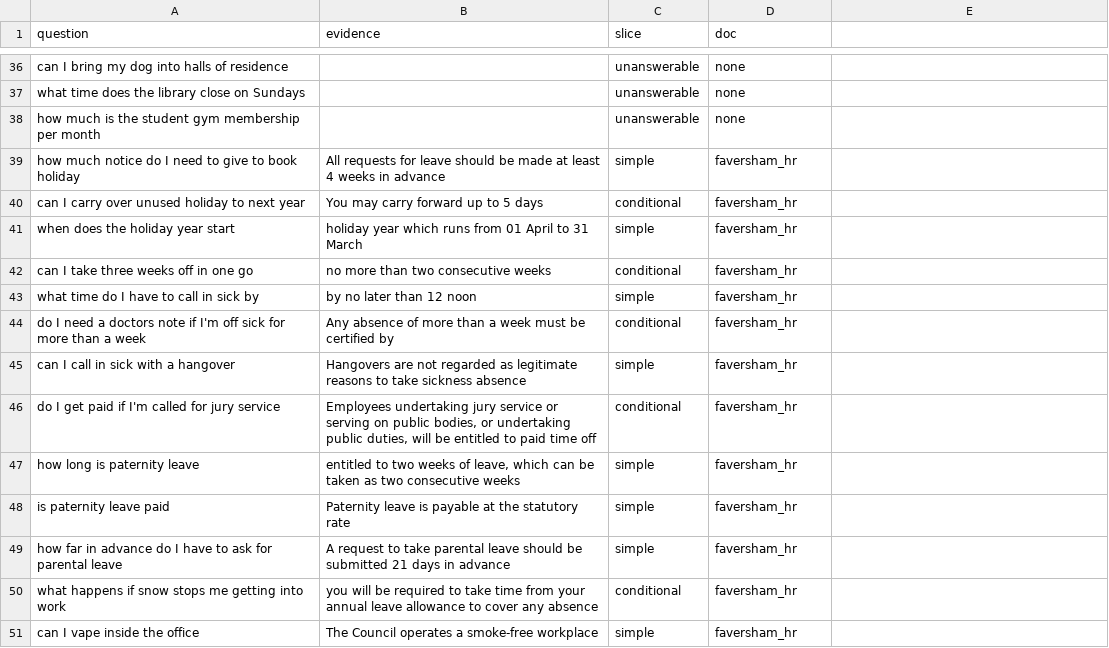
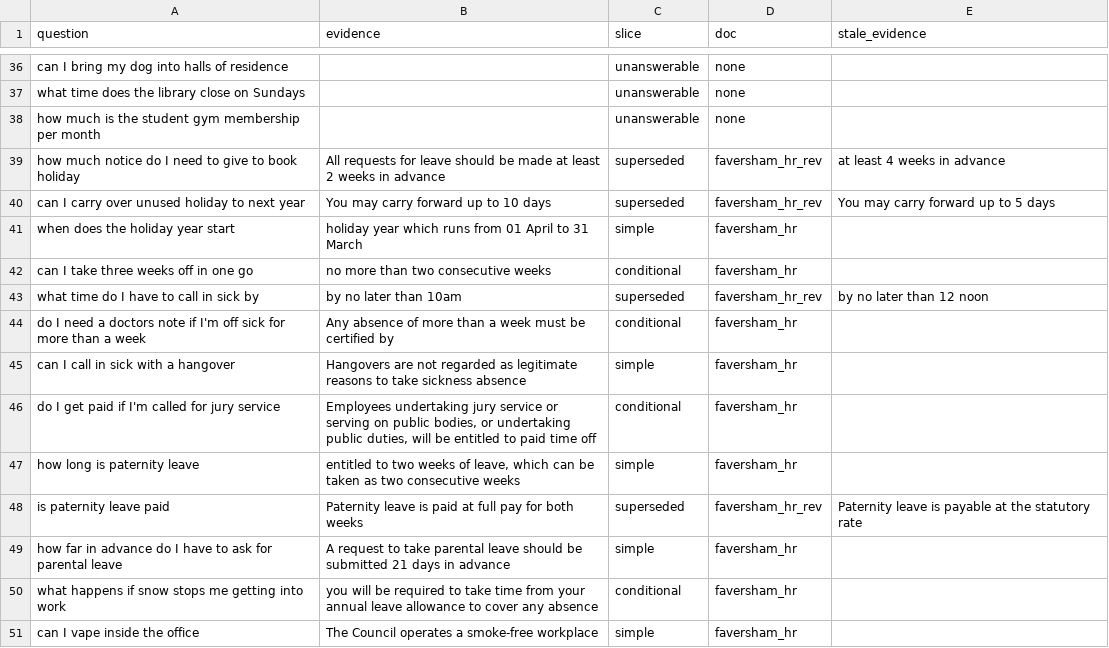
Before and after one commit to Amaljiththedev/PolicyPilot, a CSV file: evals/data/golden_set.csv, drawn as a sheet; only a part is shown, gaps mark what is left out; the diff names each change by its address in the sheet, - before the commit and + after, or states it on an @@ line.

```diff
--- a/evals/data/golden_set.csv
+++ b/evals/data/golden_set.csv
-E1: (empty)
+E1: stale_evidence
-B39 (evidence): …at least 4 weeks in…
+B39 (evidence): …at least 2 weeks in…
-C39 (slice): simple
+C39 (slice): superseded
-D39:D40 (doc): faversham_hr
+D39:D40 (doc): faversham_hr_rev
-E39 (stale_evidence): (empty)
+E39 (stale_evidence): at least 4 weeks in advance
-B40 (evidence): You may carry forward up to 5 days
+B40 (evidence): You may carry forward up to 10 days
-C40 (slice): conditional
+C40 (slice): superseded
-E40 (stale_evidence): (empty)
+E40 (stale_evidence): You may carry forward up to 5 days
-B43 (evidence): by no later than 12 noon
+B43 (evidence): by no later than 10am
-C43 (slice): simple
+C43 (slice): superseded
-D43 (doc): faversham_hr
+D43 (doc): faversham_hr_rev
-E43 (stale_evidence): (empty)
+E43 (stale_evidence): by no later than 12 noon
-B48 (evidence): …leave is payable at the statutory rate
+B48 (evidence): …leave is paid at full pay for both weeks
-C48 (slice): simple
+C48 (slice): superseded
-D48 (doc): faversham_hr
+D48 (doc): faversham_hr_rev
-E48 (stale_evidence): (empty)
+E48 (stale_evidence): Paternity leave is payable at the statutory rate
```
Also changed, not shown: 24 other files.
